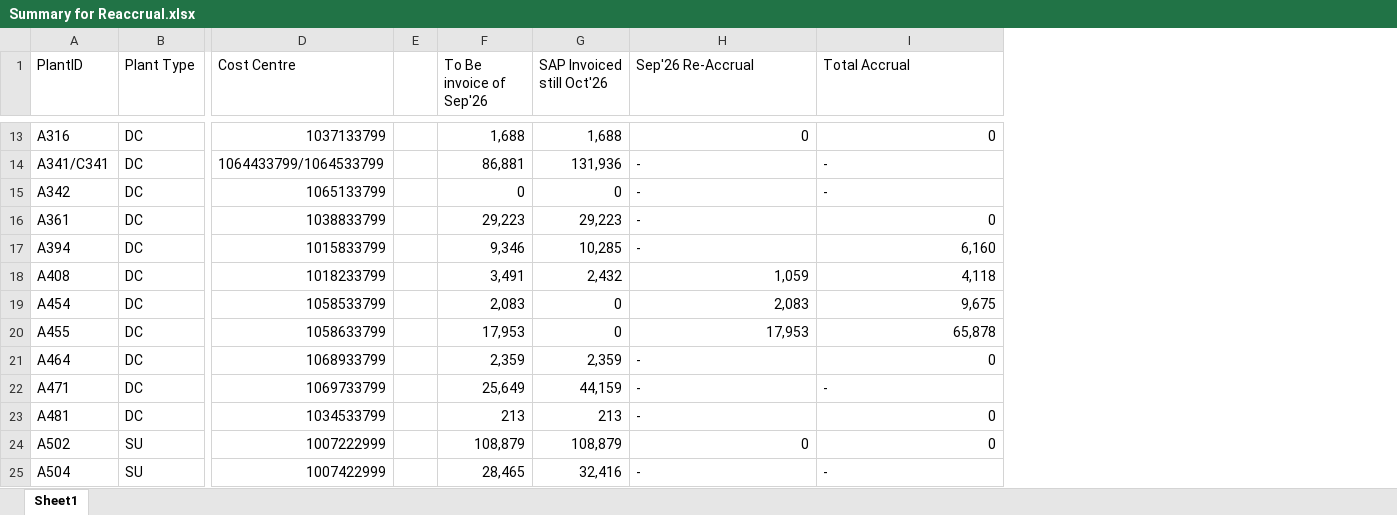
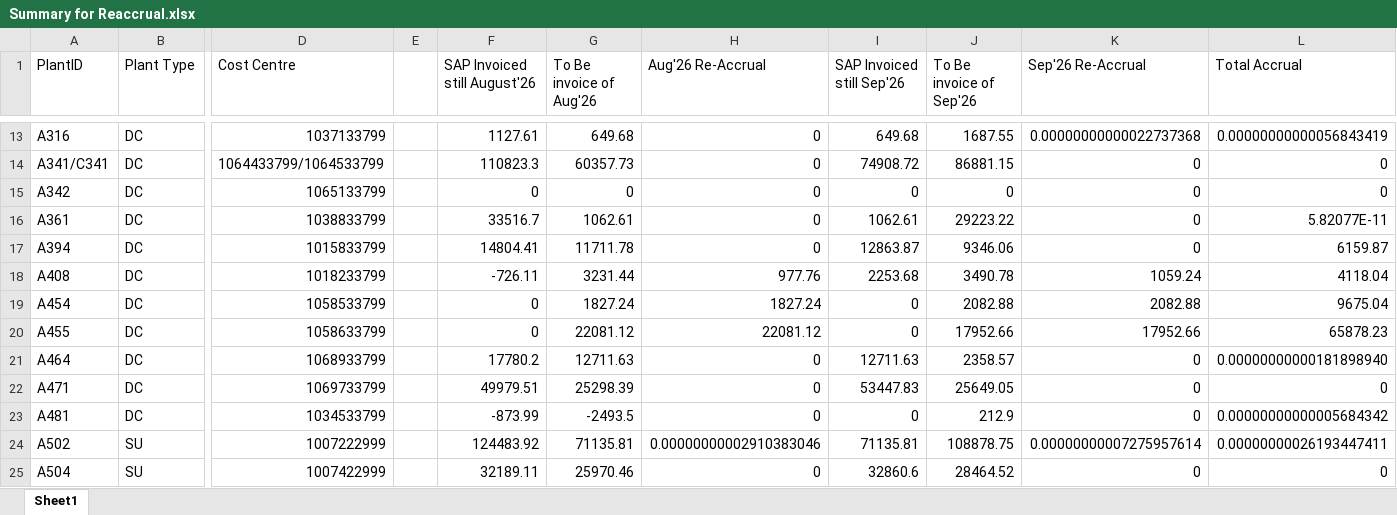
Before and after one commit to rahulShukla786/UL-Repo, an Excel workbook: Docs/Summary for Reaccrual.xlsx, sheet Sheet1, drawn as a sheet; only a part is shown, gaps mark what is left out; values as stored, in another font and other column widths than the file's, no cell formats; removed rows and columns are numbered as before the commit, all else as after; the diff covers the shown part only; the diff names each change by its address in the sheet, - before the commit and + after, or states it on an @@ line.

```diff
--- a/Docs/Summary for Reaccrual.xlsx (sheet Sheet1)
+++ b/Docs/Summary for Reaccrual.xlsx (sheet Sheet1)
+column F (SAP Invoiced still August'26), rows 13-25: 1127.61 | 110823.3 | 0 | 33516.7 | 14804.41 | -726.11 | 0 | 0 | 17780.2 | 49979.51 | -873.99 | 124483.92 | 32189.11
+column G (To Be invoice of Aug'26), rows 13-25: 649.68 | 60357.73 | 0 | 1062.61 | 11711.78 | 3231.44 | 1827.24 | 22081.12 | 12711.63 | 25298.39 | -2493.5 | 71135.81 | 25970.46
+column H (Aug'26 Re-Accrual), rows 13-25: 0 | 0 | 0 | 0 | 0 | 977.76 | 1827.24 | 22081.12 | 0 | 0 | 0 | 0.00000000002910383046 | 0
+column I (SAP Invoiced still Sep'26), rows 13-25: 649.68 | 74908.72 | 0 | 1062.61 | 12863.87 | 2253.68 | 0 | 0 | 12711.63 | 53447.83 | 0 | 71135.81 | 32860.6
-column G (SAP Invoiced still Oct'26), rows 13-25: 1,688 | 131,936 | 0 | 29,223 | 10,285 | 2,432 | 0 | 0 | 2,359 | 44,159 | 213 | 108,879 | 32,416
-J13 (To Be invoice of Sep'26): 1,688
+J13 (To Be invoice of Sep'26): 1687.55
-K13 (Sep'26 Re-Accrual): 0
+K13 (Sep'26 Re-Accrual): 0.00000000000022737368
-L13 (Total Accrual): 0
+L13 (Total Accrual): 0.00000000000056843419
-J14 (To Be invoice of Sep'26): 86,881
+J14 (To Be invoice of Sep'26): 86881.15
-K14:K17 (Sep'26 Re-Accrual): -
+K14:K17 (Sep'26 Re-Accrual): 0
-L14:L15 (Total Accrual): -
+L14:L15 (Total Accrual): 0
-J16 (To Be invoice of Sep'26): 29,223
+J16 (To Be invoice of Sep'26): 29223.22
-L16 (Total Accrual): 0
+L16 (Total Accrual): 5.82077E-11
-J17 (To Be invoice of Sep'26): 9,346
+J17 (To Be invoice of Sep'26): 9346.06
-L17 (Total Accrual): 6,160
+L17 (Total Accrual): 6159.87
-J18 (To Be invoice of Sep'26): 3,491
+J18 (To Be invoice of Sep'26): 3490.78
-K18 (Sep'26 Re-Accrual): 1,059
+K18 (Sep'26 Re-Accrual): 1059.24
-L18 (Total Accrual): 4,118
+L18 (Total Accrual): 4118.04
-J19 (To Be invoice of Sep'26): 2,083
+J19 (To Be invoice of Sep'26): 2082.88
-K19 (Sep'26 Re-Accrual): 2,083
+K19 (Sep'26 Re-Accrual): 2082.88
-L19 (Total Accrual): 9,675
+L19 (Total Accrual): 9675.04
-J20 (To Be invoice of Sep'26): 17,953
+J20 (To Be invoice of Sep'26): 17952.66
-K20 (Sep'26 Re-Accrual): 17,953
+K20 (Sep'26 Re-Accrual): 17952.66
-L20 (Total Accrual): 65,878
+L20 (Total Accrual): 65878.23
-J21 (To Be invoice of Sep'26): 2,359
+J21 (To Be invoice of Sep'26): 2358.57
-K21:K23 (Sep'26 Re-Accrual): -
+K21:K23 (Sep'26 Re-Accrual): 0
-L21 (Total Accrual): 0
+L21 (Total Accrual): 0.00000000000181898940
-J22 (To Be invoice of Sep'26): 25,649
+J22 (To Be invoice of Sep'26): 25649.05
-L22 (Total Accrual): -
+L22 (Total Accrual): 0
-J23 (To Be invoice of Sep'26): 213
+J23 (To Be invoice of Sep'26): 212.9
-L23 (Total Accrual): 0
+L23 (Total Accrual): 0.00000000000005684342
-J24 (To Be invoice of Sep'26): 108,879
+J24 (To Be invoice of Sep'26): 108878.75
-K24 (Sep'26 Re-Accrual): 0
+K24 (Sep'26 Re-Accrual): 0.00000000007275957614
-L24 (Total Accrual): 0
+L24 (Total Accrual): 0.00000000026193447411
-J25 (To Be invoice of Sep'26): 28,465
+J25 (To Be invoice of Sep'26): 28464.52
-K25 (Sep'26 Re-Accrual): -
+K25 (Sep'26 Re-Accrual): 0
-L25 (Total Accrual): -
+L25 (Total Accrual): 0
```
Also changed, not shown: 390 edited cells elsewhere in this sheet, cell formats, formulas that keep their value.
